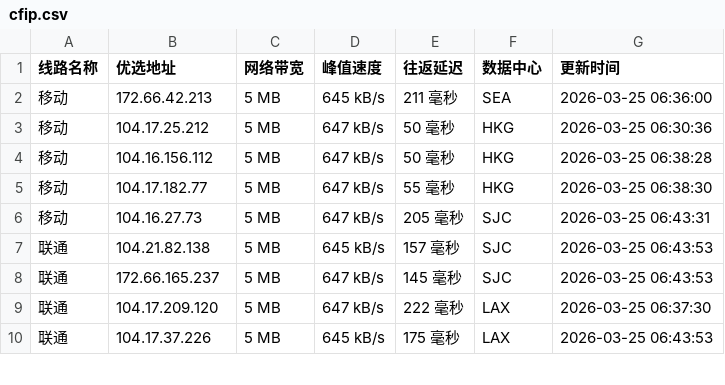
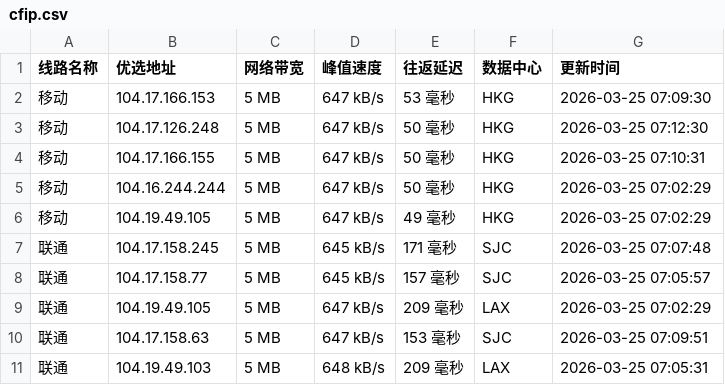
Before and after one commit to mading789/cfipv4db, a CSV file: cfip.csv, drawn as a sheet; only a part is shown; the diff covers the shown part only.

```diff
--- a/cfip.csv
+++ b/cfip.csv
@@ -1,10 +1,11 @@
 线路名称,优选地址,网络带宽,峰值速度,往返延迟,数据中心,更新时间
-移动,172.66.42.213,5 MB,645 kB/s,211 毫秒,SEA,2026-03-25 06:36:00
-移动,104.17.25.212,5 MB,647 kB/s,50 毫秒,HKG,2026-03-25 06:30:36
-移动,104.16.156.112,5 MB,647 kB/s,50 毫秒,HKG,2026-03-25 06:38:28
-移动,104.17.182.77,5 MB,647 kB/s,55 毫秒,HKG,2026-03-25 06:38:30
-移动,104.16.27.73,5 MB,647 kB/s,205 毫秒,SJC,2026-03-25 06:43:31
-联通,104.21.82.138,5 MB,645 kB/s,157 毫秒,SJC,2026-03-25 06:43:53
-联通,172.66.165.237,5 MB,647 kB/s,145 毫秒,SJC,2026-03-25 06:43:53
-联通,104.17.209.120,5 MB,647 kB/s,222 毫秒,LAX,2026-03-25 06:37:30
-联通,104.17.37.226,5 MB,645 kB/s,175 毫秒,LAX,2026-03-25 06:43:53
+移动,104.17.166.153,5 MB,647 kB/s,53 毫秒,HKG,2026-03-25 07:09:30
+移动,104.17.126.248,5 MB,647 kB/s,50 毫秒,HKG,2026-03-25 07:12:30
+移动,104.17.166.155,5 MB,647 kB/s,50 毫秒,HKG,2026-03-25 07:10:31
+移动,104.16.244.244,5 MB,647 kB/s,50 毫秒,HKG,2026-03-25 07:02:29
+移动,104.19.49.105,5 MB,647 kB/s,49 毫秒,HKG,2026-03-25 07:02:29
+联通,104.17.158.245,5 MB,645 kB/s,171 毫秒,SJC,2026-03-25 07:07:48
+联通,104.17.158.77,5 MB,645 kB/s,157 毫秒,SJC,2026-03-25 07:05:57
+联通,104.19.49.105,5 MB,647 kB/s,209 毫秒,LAX,2026-03-25 07:02:29
+联通,104.17.158.63,5 MB,647 kB/s,153 毫秒,SJC,2026-03-25 07:09:51
+联通,104.19.49.103,5 MB,648 kB/s,209 毫秒,LAX,2026-03-25 07:05:31
```
Also changed, not shown: 16 edited cells elsewhere in this file, 1 other file.
